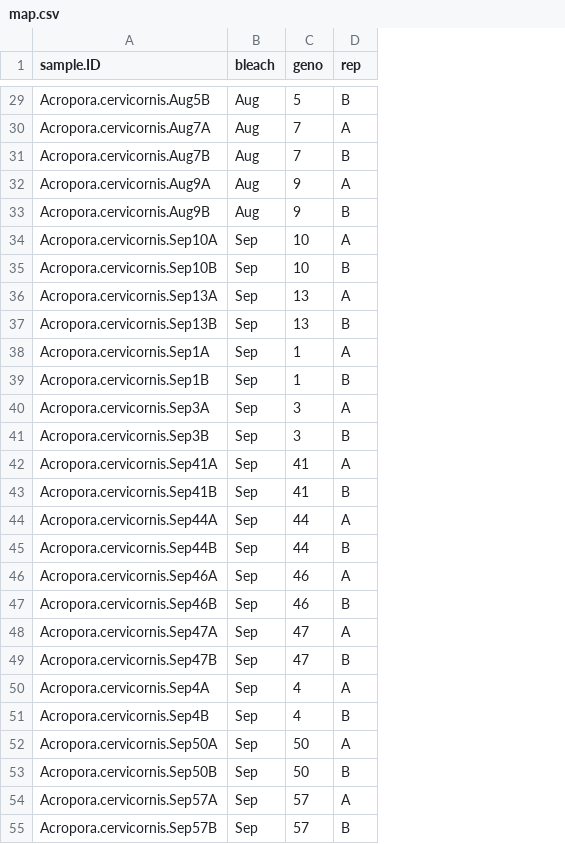
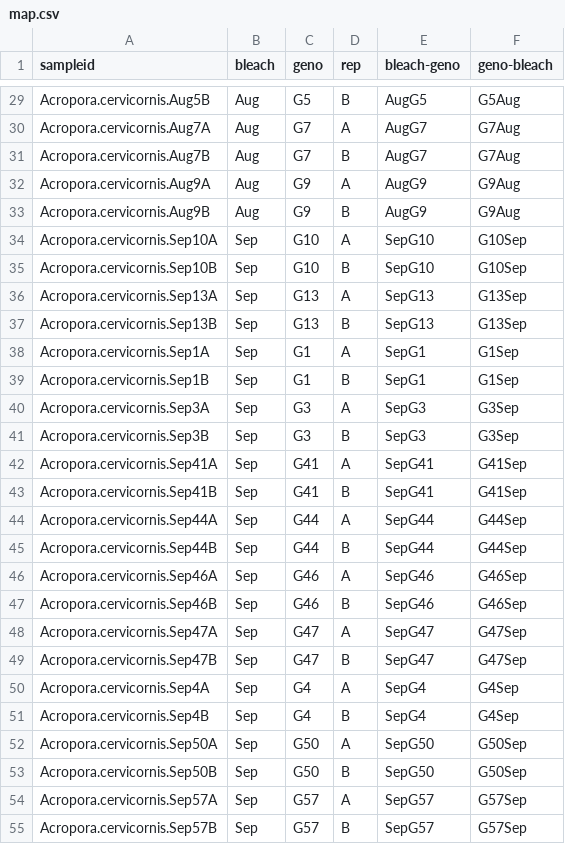
Before and after one commit to maherrl/Aquarickettsia_bleaching_dynamics, a CSV file: data/map.csv, drawn as a sheet; only a part is shown, gaps mark what is left out; the diff covers the shown part only; the diff names each change by its address in the sheet, - before the commit and + after, or states it on an @@ line.

```diff
--- a/data/map.csv
+++ b/data/map.csv
+column E (bleach-geno), rows 29-55: AugG5 | AugG7 | AugG7 | AugG9 | AugG9 | SepG10 | SepG10 | SepG13 | SepG13 | SepG1 | SepG1 | SepG3 | SepG3 | SepG41 | SepG41 | SepG44 | SepG44 | SepG46 | SepG46 | SepG47 | SepG47 | SepG4 | SepG4 | SepG50 | SepG50 | SepG57 | SepG57
+column F (geno-bleach), rows 29-55: G5Aug | G7Aug | G7Aug | G9Aug | G9Aug | G10Sep | G10Sep | G13Sep | G13Sep | G1Sep | G1Sep | G3Sep | G3Sep | G41Sep | G41Sep | G44Sep | G44Sep | G46Sep | G46Sep | G47Sep | G47Sep | G4Sep | G4Sep | G50Sep | G50Sep | G57Sep | G57Sep
-A1: sample.ID
+A1: sampleid
-C29 (geno): 5
+C29 (geno): G5
-C30:C31 (geno): 7
+C30:C31 (geno): G7
-C32:C33 (geno): 9
+C32:C33 (geno): G9
-C34:C35 (geno): 10
+C34:C35 (geno): G10
-C36:C37 (geno): 13
+C36:C37 (geno): G13
-C38:C39 (geno): 1
+C38:C39 (geno): G1
-C40:C41 (geno): 3
+C40:C41 (geno): G3
-C42:C43 (geno): 41
+C42:C43 (geno): G41
-C44:C45 (geno): 44
+C44:C45 (geno): G44
-C46:C47 (geno): 46
+C46:C47 (geno): G46
-C48:C49 (geno): 47
+C48:C49 (geno): G47
-C50:C51 (geno): 4
+C50:C51 (geno): G4
-C52:C53 (geno): 50
+C52:C53 (geno): G50
-C54:C55 (geno): 57
+C54:C55 (geno): G57
```
Also changed, not shown: 35 edited cells elsewhere in this file, 2 other files.
